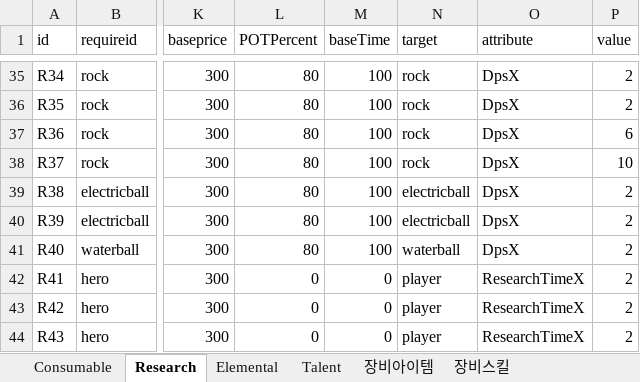
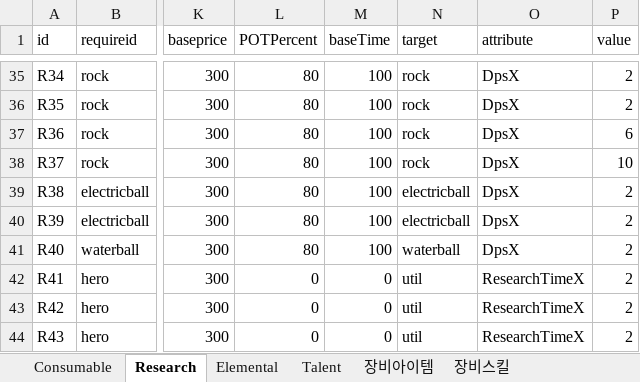
Before and after one commit to LEEJAEHAN/SexyBack, an Excel workbook: Doc/XmlDataDocument_170515_장비추가.xlsx, sheet Research, drawn as a sheet; only a part is shown, gaps mark what is left out; values as stored, in another font and other column widths than the file's, no borders; table styles not drawn; the diff names each change by its address in the sheet, - before the commit and + after, or states it on an @@ line.

```diff
--- a/Doc/XmlDataDocument_170515_장비추가.xlsx (sheet Research)
+++ b/Doc/XmlDataDocument_170515_장비추가.xlsx (sheet Research)
-N42:N44 (target): player
+N42:N44 (target): util
```
Also changed, not shown: sheet 장비스킬, sheet 장비아이템, sheet Talent, sheet Consumable, sheet Elemental, formulas that keep their value, 53 other files.
